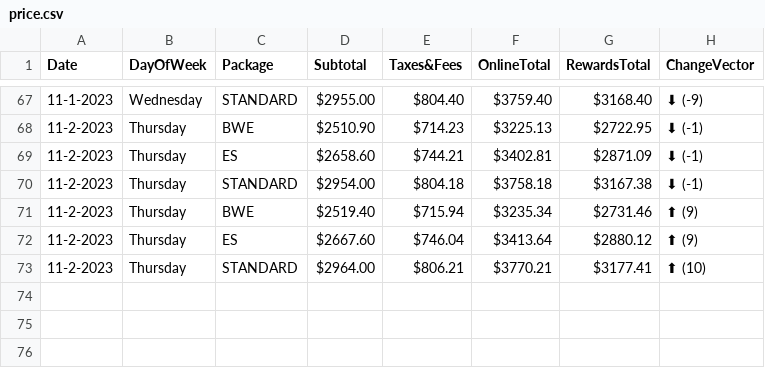
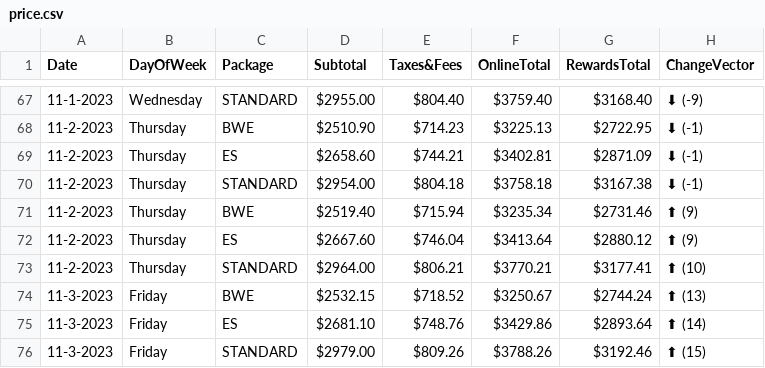
Before and after one commit to pelennio/skiCB_checker, a CSV file: curent_prices/price.csv, drawn as a sheet; only a part is shown, gaps mark what is left out; the diff names each change by its address in the sheet, - before the commit and + after, or states it on an @@ line.

Commit message:
New price results

```diff
--- a/curent_prices/price.csv
+++ b/curent_prices/price.csv
+row 74: 11-3-2023 | Friday | BWE | $2532.15 | $718.52 | $3250.67 | $2744.24 | ⬆ (13)
+row 75: 11-3-2023 | Friday | ES | $2681.10 | $748.76 | $3429.86 | $2893.64 | ⬆ (14)
+row 76: 11-3-2023 | Friday | STANDARD | $2979.00 | $809.26 | $3788.26 | $3192.46 | ⬆ (15)
```
